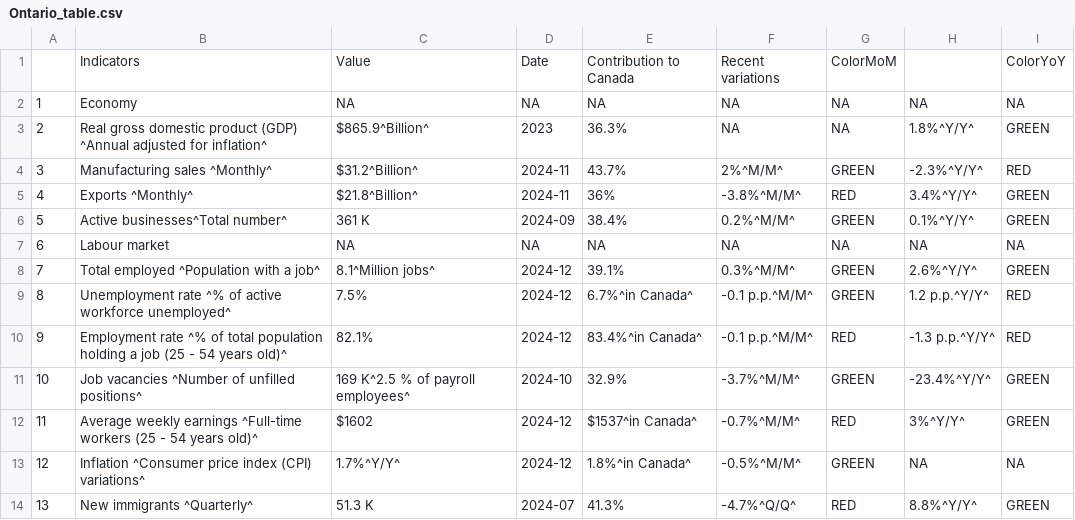
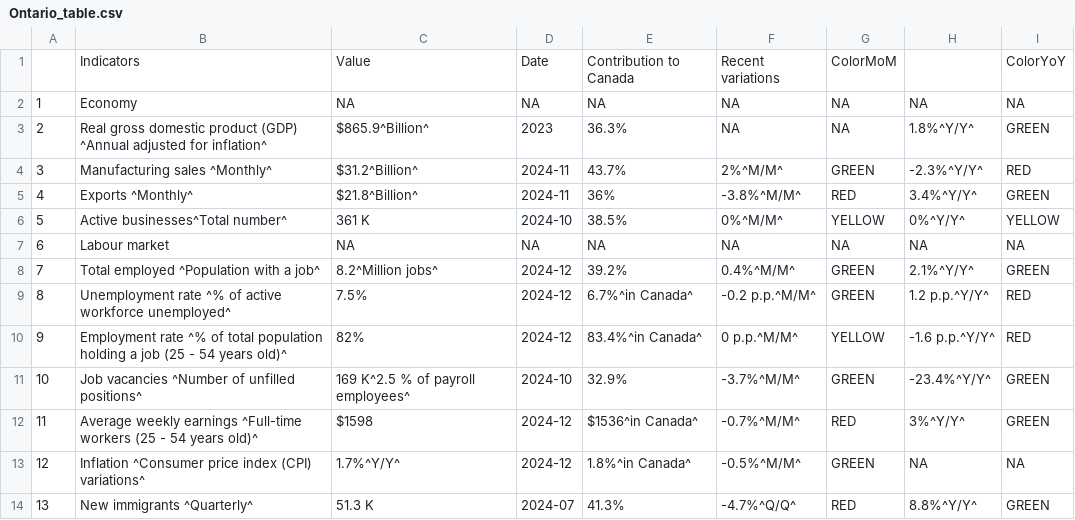
Before and after one commit to Dabra56/Economic_Dashboard, a CSV file: data/Ontario_table.csv, drawn as a sheet.

```diff
--- a/data/Ontario_table.csv
+++ b/data/Ontario_table.csv
@@ -6,9 +6,9 @@
 "4","Exports ^Monthly^","$21.8^Billion^","2024-11","36%","-3.8%^M/M^","RED","3.4%^Y/Y^","GREEN"
-"5","Active businesses^Total number^","361 K","2024-09","38.4%","0.2%^M/M^","GREEN","0.1%^Y/Y^","GREEN"
+"5","Active businesses^Total number^","361 K","2024-10","38.5%","0%^M/M^","YELLOW","0%^Y/Y^","YELLOW"
 "6","Labour market",NA,NA,NA,NA,NA,NA,NA
-"7","Total employed ^Population with a job^","8.1^Million jobs^","2024-12","39.1%","0.3%^M/M^","GREEN","2.6%^Y/Y^","GREEN"
-"8","Unemployment rate ^% of active workforce unemployed^","7.5%","2024-12","6.7%^in Canada^","-0.1 p.p.^M/M^","GREEN","1.2 p.p.^Y/Y^","RED"
-"9","Employment rate ^% of total population holding a job (25 - 54 years old)^","82.1%","2024-12","83.4%^in Canada^","-0.1 p.p.^M/M^","RED","-1.3 p.p.^Y/Y^","RED"
+"7","Total employed ^Population with a job^","8.2^Million jobs^","2024-12","39.2%","0.4%^M/M^","GREEN","2.1%^Y/Y^","GREEN"
+"8","Unemployment rate ^% of active workforce unemployed^","7.5%","2024-12","6.7%^in Canada^","-0.2 p.p.^M/M^","GREEN","1.2 p.p.^Y/Y^","RED"
+"9","Employment rate ^% of total population holding a job (25 - 54 years old)^","82%","2024-12","83.4%^in Canada^","0 p.p.^M/M^","YELLOW","-1.6 p.p.^Y/Y^","RED"
 "10","Job vacancies ^Number of unfilled positions^","169 K^2.5 % of payroll employees^","2024-10","32.9%","-3.7%^M/M^","GREEN","-23.4%^Y/Y^","GREEN"
-"11","Average weekly earnings ^Full-time workers (25 - 54 years old)^","$1602","2024-12","$1537^in Canada^","-0.7%^M/M^","RED","3%^Y/Y^","GREEN"
+"11","Average weekly earnings ^Full-time workers (25 - 54 years old)^","$1598","2024-12","$1536^in Canada^","-0.7%^M/M^","RED","3%^Y/Y^","GREEN"
 "12","Inflation ^Consumer price index (CPI) variations^","1.7%^Y/Y^","2024-12","1.8%^in Canada^","-0.5%^M/M^","GREEN",NA,NA
```
Also changed, not shown: data/Newfoundland_and_Labrador_table.csv, data/Saskatchewan_table.csv, 28 other files.
